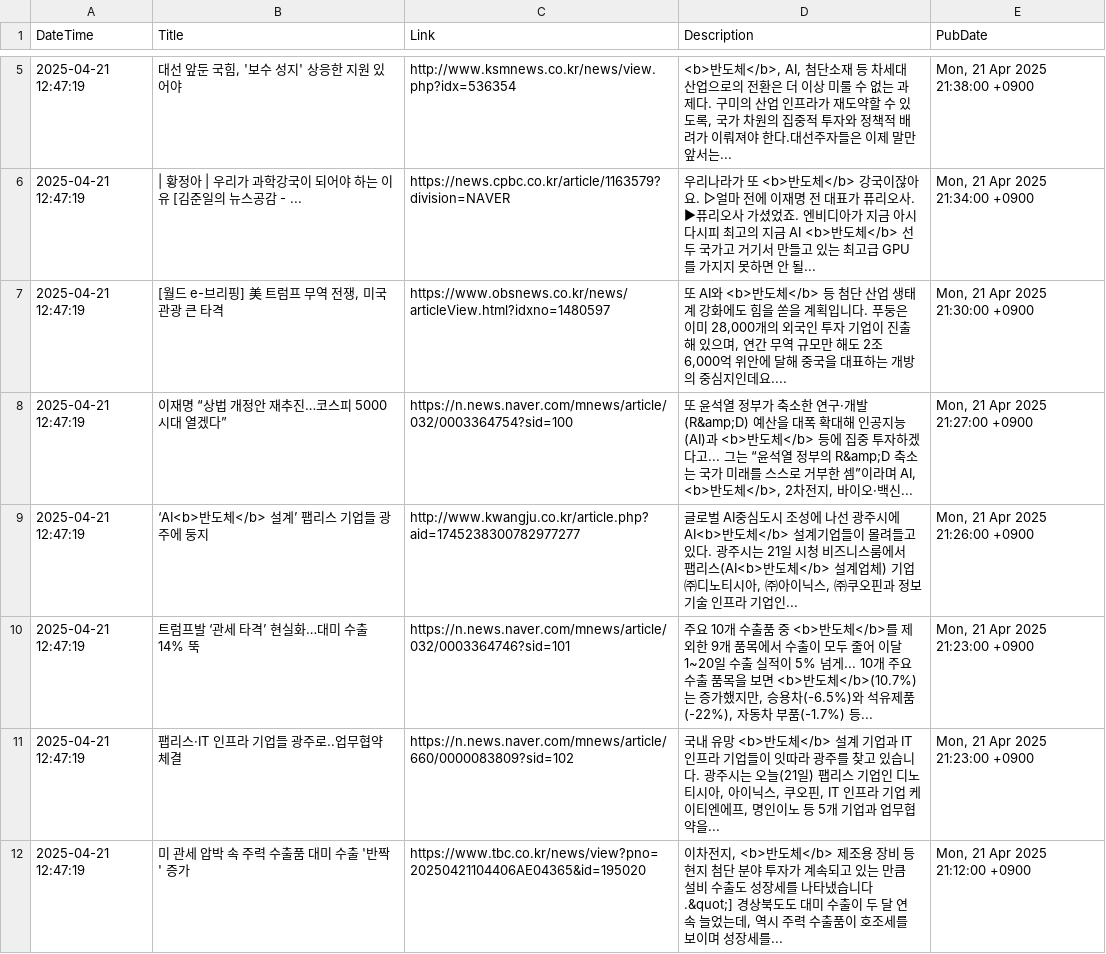
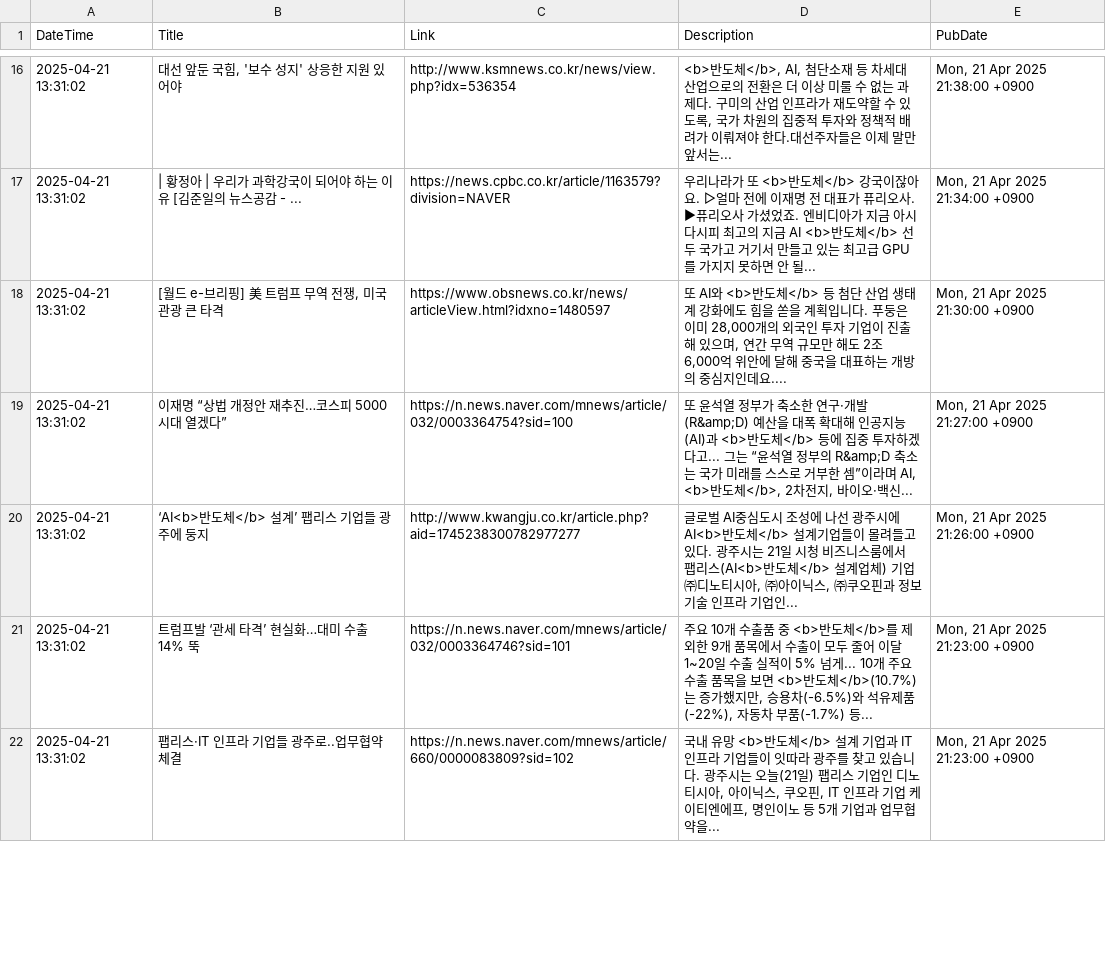
Before and after one commit to jjurijang/semiconductor_news, a CSV file: news_data.csv, drawn as a sheet; only a part is shown, gaps mark what is left out; the diff covers the shown part only.

```diff
--- a/news_data.csv
+++ b/news_data.csv
@@ -5,8 +16,7 @@ DateTime,Title,Link,Description,PubDate
-2025-04-21 12:47:19,"대선 앞둔 국힘, '보수 성지' 상응한 지원 있어야",http://www.ksmnews.co.kr/news/view.php?idx=536354,"<b>반도체</b>, AI, 첨단소재 등 차세대 산업으로의 전환은 더 이상 미룰 수 없는 과제다. 구미의 산업 인프라가 재도약할 수 있도록, 국가 차원의 집중적 투자와 정책적 배려가 이뤄져야 한다.대선주자들은 이제 말만 앞서는... ","Mon, 21 Apr 2025 21:38:00 +0900"
-2025-04-21 12:47:19,| 황정아 | 우리가 과학강국이 되어야 하는 이유 [김준일의 뉴스공감 - ...,https://news.cpbc.co.kr/article/1163579?division=NAVER,우리나라가 또 <b>반도체</b> 강국이잖아요. ▷얼마 전에 이재명 전 대표가 퓨리오사. ▶퓨리오사 가셨었죠. 엔비디아가 지금 아시다시피 최고의 지금 AI <b>반도체</b> 선두 국가고 거기서 만들고 있는 최고급 GPU를 가지지 못하면 안 될... ,"Mon, 21 Apr 2025 21:34:00 +0900"
-2025-04-21 12:47:19,"[월드 e-브리핑] 美 트럼프 무역 전쟁, 미국 관광 큰 타격",https://www.obsnews.co.kr/news/articleView.html?idxno=1480597,"또 AI와 <b>반도체</b> 등 첨단 산업 생태계 강화에도 힘을 쏟을 계획입니다. 푸둥은 이미 28,000개의 외국인 투자 기업이 진출해 있으며, 연간 무역 규모만 해도 2조 6,000억 위안에 달해 중국을 대표하는 개방의 중심지인데요.... ","Mon, 21 Apr 2025 21:30:00 +0900"
-2025-04-21 12:47:19,이재명 “상법 개정안 재추진…코스피 5000시대 열겠다”,https://n.news.naver.com/mnews/article/032/0003364754?sid=100,"또 윤석열 정부가 축소한 연구·개발(R&amp;D) 예산을 대폭 확대해 인공지능(AI)과 <b>반도체</b> 등에 집중 투자하겠다고... 그는 “윤석열 정부의 R&amp;D 축소는 국가 미래를 스스로 거부한 셈”이라며 AI, <b>반도체</b>, 2차전지, 바이오·백신... ","Mon, 21 Apr 2025 21:27:00 +0900"
-2025-04-21 12:47:19,‘AI<b>반도체</b> 설계’ 팹리스 기업들 광주에 둥지,http://www.kwangju.co.kr/article.php?aid=1745238300782977277,"글로벌 AI중심도시 조성에 나선 광주시에 AI<b>반도체</b> 설계기업들이 몰려들고 있다. 광주시는 21일 시청 비즈니스룸에서 팹리스(AI<b>반도체</b> 설계업체) 기업 ㈜디노티시아, ㈜아이닉스, ㈜쿠오핀과 정보기술 인프라 기업인... ","Mon, 21 Apr 2025 21:26:00 +0900"
-2025-04-21 12:47:19,트럼프발 ‘관세 타격’ 현실화…대미 수출 14% 뚝,https://n.news.naver.com/mnews/article/032/0003364746?sid=101,"주요 10개 수출품 중 <b>반도체</b>를 제외한 9개 품목에서 수출이 모두 줄어 이달 1~20일 수출 실적이 5% 넘게... 10개 주요 수출 품목을 보면 <b>반도체</b>(10.7%)는 증가했지만, 승용차(-6.5%)와 석유제품(-22%), 자동차 부품(-1.7%) 등... ","Mon, 21 Apr 2025 21:23:00 +0900"
-2025-04-21 12:47:19,팹리스·IT 인프라 기업들 광주로..업무협약 체결,https://n.news.naver.com/mnews/article/660/0000083809?sid=102,"국내 유망 <b>반도체</b> 설계 기업과 IT 인프라 기업들이 잇따라 광주를 찾고 있습니다. 광주시는 오늘(21일) 팹리스 기업인 디노티시아, 아이닉스, 쿠오핀, IT 인프라 기업 케이티엔에프, 명인이노 등 5개 기업과 업무협약을... ","Mon, 21 Apr 2025 21:23:00 +0900"
-2025-04-21 12:47:19,미 관세 압박 속 주력 수출품 대미 수출 '반짝' 증가,https://www.tbc.co.kr/news/view?pno=20250421104406AE04365&id=195020,"이차전지, <b>반도체</b> 제조용 장비 등 현지 첨단 분야 투자가 계속되고 있는 만큼 설비 수출도 성장세를 나타냈습니다.&quot;] 경상북도도 대미 수출이 두 달 연속 늘었는데, 역시 주력 수출품이 호조세를 보이며 성장세를... ","Mon, 21 Apr 2025 21:12:00 +0900"
+2025-04-21 13:31:02,"대선 앞둔 국힘, '보수 성지' 상응한 지원 있어야",http://www.ksmnews.co.kr/news/view.php?idx=536354,"<b>반도체</b>, AI, 첨단소재 등 차세대 산업으로의 전환은 더 이상 미룰 수 없는 과제다. 구미의 산업 인프라가 재도약할 수 있도록, 국가 차원의 집중적 투자와 정책적 배려가 이뤄져야 한다.대선주자들은 이제 말만 앞서는... ","Mon, 21 Apr 2025 21:38:00 +0900"
+2025-04-21 13:31:02,| 황정아 | 우리가 과학강국이 되어야 하는 이유 [김준일의 뉴스공감 - ...,https://news.cpbc.co.kr/article/1163579?division=NAVER,우리나라가 또 <b>반도체</b> 강국이잖아요. ▷얼마 전에 이재명 전 대표가 퓨리오사. ▶퓨리오사 가셨었죠. 엔비디아가 지금 아시다시피 최고의 지금 AI <b>반도체</b> 선두 국가고 거기서 만들고 있는 최고급 GPU를 가지지 못하면 안 될... ,"Mon, 21 Apr 2025 21:34:00 +0900"
+2025-04-21 13:31:02,"[월드 e-브리핑] 美 트럼프 무역 전쟁, 미국 관광 큰 타격",https://www.obsnews.co.kr/news/articleView.html?idxno=1480597,"또 AI와 <b>반도체</b> 등 첨단 산업 생태계 강화에도 힘을 쏟을 계획입니다. 푸둥은 이미 28,000개의 외국인 투자 기업이 진출해 있으며, 연간 무역 규모만 해도 2조 6,000억 위안에 달해 중국을 대표하는 개방의 중심지인데요.... ","Mon, 21 Apr 2025 21:30:00 +0900"
+2025-04-21 13:31:02,이재명 “상법 개정안 재추진…코스피 5000시대 열겠다”,https://n.news.naver.com/mnews/article/032/0003364754?sid=100,"또 윤석열 정부가 축소한 연구·개발(R&amp;D) 예산을 대폭 확대해 인공지능(AI)과 <b>반도체</b> 등에 집중 투자하겠다고... 그는 “윤석열 정부의 R&amp;D 축소는 국가 미래를 스스로 거부한 셈”이라며 AI, <b>반도체</b>, 2차전지, 바이오·백신... ","Mon, 21 Apr 2025 21:27:00 +0900"
+2025-04-21 13:31:02,‘AI<b>반도체</b> 설계’ 팹리스 기업들 광주에 둥지,http://www.kwangju.co.kr/article.php?aid=1745238300782977277,"글로벌 AI중심도시 조성에 나선 광주시에 AI<b>반도체</b> 설계기업들이 몰려들고 있다. 광주시는 21일 시청 비즈니스룸에서 팹리스(AI<b>반도체</b> 설계업체) 기업 ㈜디노티시아, ㈜아이닉스, ㈜쿠오핀과 정보기술 인프라 기업인... ","Mon, 21 Apr 2025 21:26:00 +0900"
+2025-04-21 13:31:02,트럼프발 ‘관세 타격’ 현실화…대미 수출 14% 뚝,https://n.news.naver.com/mnews/article/032/0003364746?sid=101,"주요 10개 수출품 중 <b>반도체</b>를 제외한 9개 품목에서 수출이 모두 줄어 이달 1~20일 수출 실적이 5% 넘게... 10개 주요 수출 품목을 보면 <b>반도체</b>(10.7%)는 증가했지만, 승용차(-6.5%)와 석유제품(-22%), 자동차 부품(-1.7%) 등... ","Mon, 21 Apr 2025 21:23:00 +0900"
+2025-04-21 13:31:02,팹리스·IT 인프라 기업들 광주로..업무협약 체결,https://n.news.naver.com/mnews/article/660/0000083809?sid=102,"국내 유망 <b>반도체</b> 설계 기업과 IT 인프라 기업들이 잇따라 광주를 찾고 있습니다. 광주시는 오늘(21일) 팹리스 기업인 디노티시아, 아이닉스, 쿠오핀, IT 인프라 기업 케이티엔에프, 명인이노 등 5개 기업과 업무협약을... ","Mon, 21 Apr 2025 21:23:00 +0900"
```
Also changed, not shown: 14 added rows, 13 removed rows and 33 edited cells elsewhere in this file.
